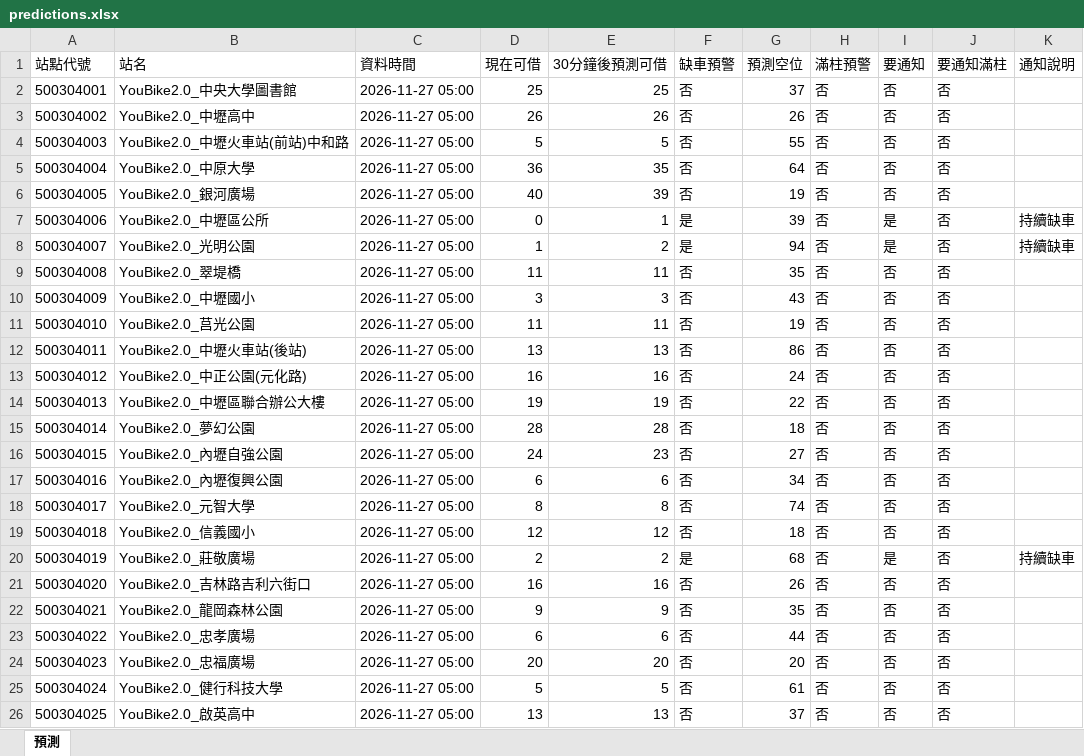
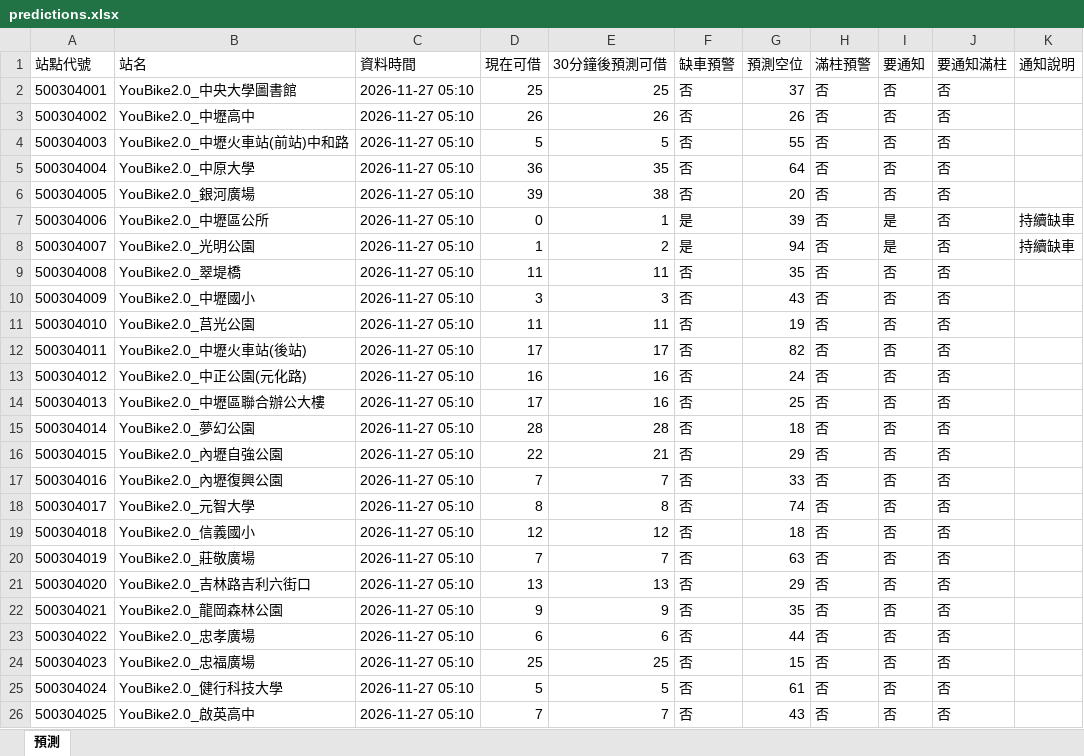
Before and after one commit to MingWei174/ncu-youbike, an Excel workbook: predictions.xlsx, sheet 預測, drawn as a sheet; only a part is shown; values as stored, in another font and other column widths than the file's, no borders; table styles not drawn; the diff covers the shown part only; the diff names each change by its address in the sheet, - before the commit and + after, or states it on an @@ line.

```diff
--- a/predictions.xlsx (sheet 預測)
+++ b/predictions.xlsx (sheet 預測)
-C2:C26 (資料時間): 2026-11-27 05:00
+C2:C26 (資料時間): 2026-11-27 05:10
-D6 (現在可借): 40
+D6 (現在可借): 39
-E6 (30分鐘後預測可借): 39
+E6 (30分鐘後預測可借): 38
-G6 (預測空位): 19
+G6 (預測空位): 20
-D12 (現在可借): 13
+D12 (現在可借): 17
-E12 (30分鐘後預測可借): 13
+E12 (30分鐘後預測可借): 17
-G12 (預測空位): 86
+G12 (預測空位): 82
-D14 (現在可借): 19
+D14 (現在可借): 17
-E14 (30分鐘後預測可借): 19
+E14 (30分鐘後預測可借): 16
-G14 (預測空位): 22
+G14 (預測空位): 25
-D16 (現在可借): 24
+D16 (現在可借): 22
-E16 (30分鐘後預測可借): 23
+E16 (30分鐘後預測可借): 21
-G16 (預測空位): 27
+G16 (預測空位): 29
-D17 (現在可借): 6
+D17 (現在可借): 7
-E17 (30分鐘後預測可借): 6
+E17 (30分鐘後預測可借): 7
-G17 (預測空位): 34
+G17 (預測空位): 33
-D20 (現在可借): 2
+D20 (現在可借): 7
-E20 (30分鐘後預測可借): 2
+E20 (30分鐘後預測可借): 7
-F20 (缺車預警): 是
+F20 (缺車預警): 否
-G20 (預測空位): 68
+G20 (預測空位): 63
-I20 (要通知): 是
+I20 (要通知): 否
-K20 (通知說明): 持續缺車
+K20 (通知說明): (empty)
-D21 (現在可借): 16
+D21 (現在可借): 13
-E21 (30分鐘後預測可借): 16
+E21 (30分鐘後預測可借): 13
-G21 (預測空位): 26
+G21 (預測空位): 29
-D24 (現在可借): 20
+D24 (現在可借): 25
-E24 (30分鐘後預測可借): 20
+E24 (30分鐘後預測可借): 25
-G24 (預測空位): 20
+G24 (預測空位): 15
-D26 (現在可借): 13
+D26 (現在可借): 7
-E26 (30分鐘後預測可借): 13
+E26 (30分鐘後預測可借): 7
-G26 (預測空位): 37
+G26 (預測空位): 43
```
Also changed, not shown: 266 edited cells elsewhere in this sheet, copilot_data.xlsx, 4 other files.
